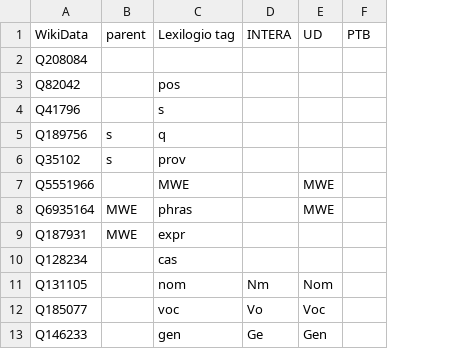
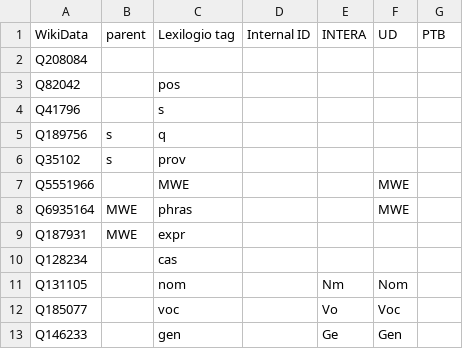
Before and after one commit to rhythmus/MetaLang, a TSV file: linguistic-meta-terms.tsv, drawn as a sheet; only a part is shown; the diff names each change by its address in the sheet, - before the commit and + after, or states it on an @@ line.

Commit message:
refactor: move PoS and gender mappings to meta-terms

```diff
--- a/linguistic-meta-terms.tsv
+++ b/linguistic-meta-terms.tsv
+column D (Internal ID), empty
```
